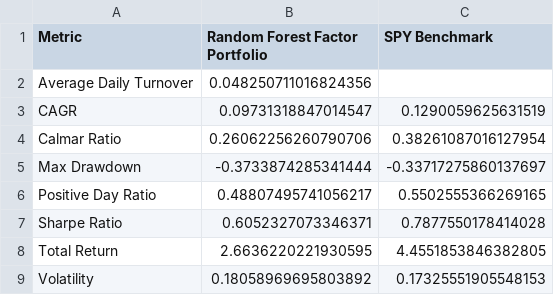
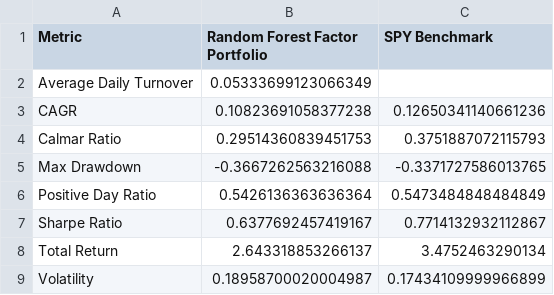
Before and after one commit to szha0330-afk/professional-quant-factor-backtester, a CSV file: results/performance_report.csv, drawn as a sheet.

```diff
--- a/results/performance_report.csv
+++ b/results/performance_report.csv
@@ -1,9 +1,9 @@
 Metric,Random Forest Factor Portfolio,SPY Benchmark
-Average Daily Turnover,0.048250711016824356,
-CAGR,0.09731318847014547,0.1290059625631519
-Calmar Ratio,0.26062256260790706,0.38261087016127954
-Max Drawdown,-0.3733874285341444,-0.33717275860137697
-Positive Day Ratio,0.48807495741056217,0.5502555366269165
-Sharpe Ratio,0.6052327073346371,0.7877550178414028
-Total Return,2.6636220221930595,4.4551853846382805
-Volatility,0.18058969695803892,0.17325551905548153
+Average Daily Turnover,0.05333699123066349,
+CAGR,0.10823691058377238,0.12650341140661236
+Calmar Ratio,0.29514360839451753,0.3751887072115793
+Max Drawdown,-0.3667262563216088,-0.3371727586013765
+Positive Day Ratio,0.5426136363636364,0.5473484848484849
+Sharpe Ratio,0.6377692457419167,0.7714132932112867
+Total Return,2.643318853266137,3.4752463290134
+Volatility,0.18958700020004987,0.17434109999966899
```
Also changed, not shown: results/feature_importance.csv, results/predictions.csv, 23 other files.
